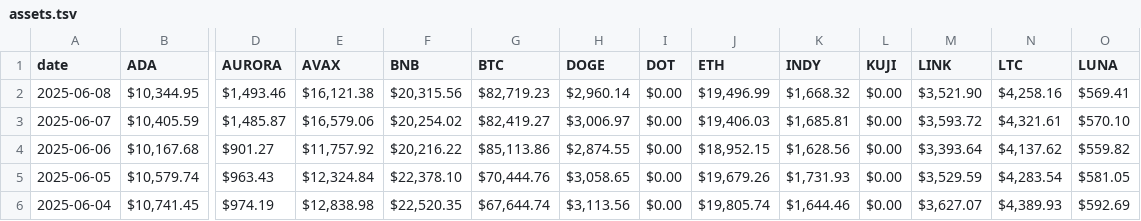
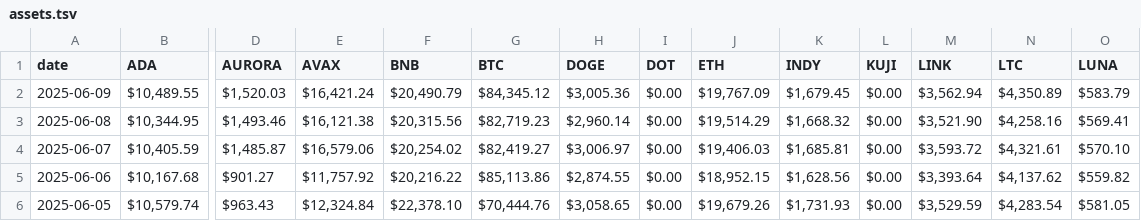
Before and after one commit to logicalgraphs/logicalgraphs.github.io, a TSV file: data/assets.tsv, drawn as a sheet; only a part is shown, gaps mark what is left out; the shorter side is filled out with more unchanged rows; addresses are those after the commit; rows hold the shown columns only; the diff names each change by its address in the sheet, - before the commit and + after, or states it on an @@ line.

```diff
--- a/data/assets.tsv
+++ b/data/assets.tsv
+row 2: 2025-06-09 | $10,489.55 | $1,520.03 | $16,421.24 | $20,490.79 | $84,345.12 | $3,005.36 | $0.00 | $19,767.09 | $1,679.45 | $0.00 | $3,562.94 | $4,350.89 | $583.79
-J3 (ETH): $19,496.99
+J3 (ETH): $19,514.29
```
Also changed, not shown: data/treasury.tsv, data/vault.tsv, 1 other file.
